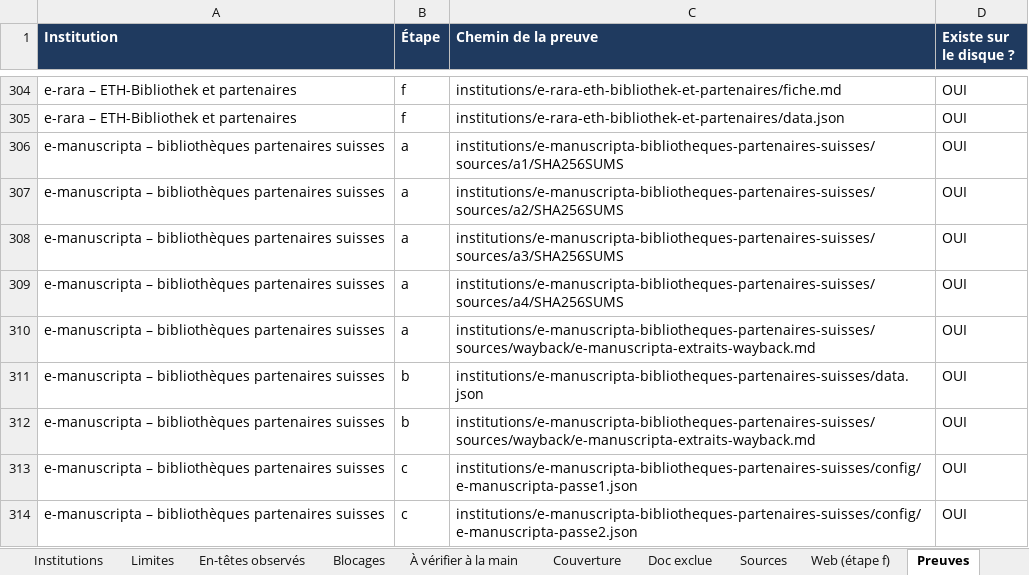
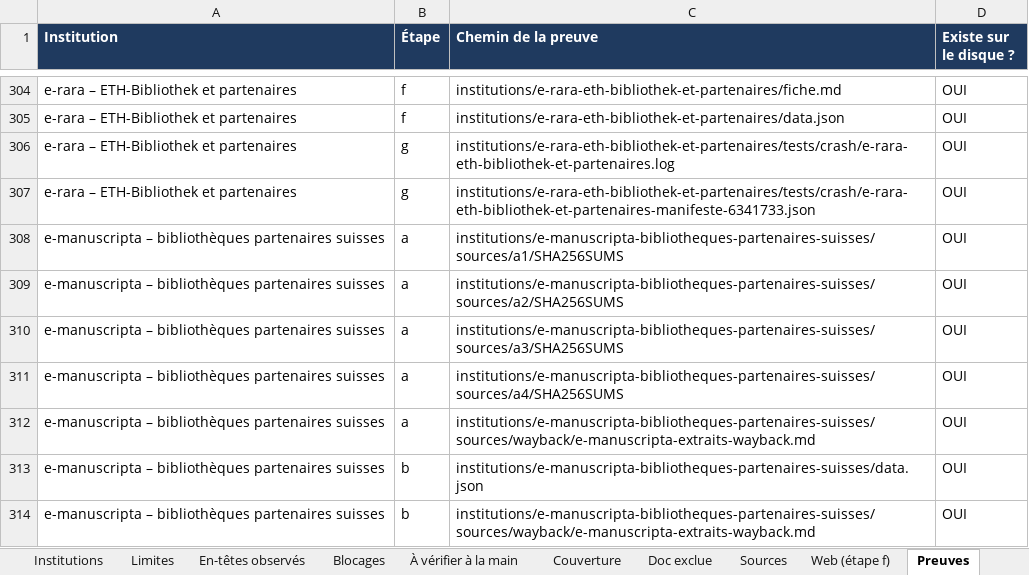
Before and after one commit to maribakulj/Veille-API-IIIF, an Excel workbook: BENCHMARK.xlsx, sheet Preuves, drawn as a sheet; only a part is shown, gaps mark what is left out; the shorter side is filled out with more unchanged rows; values as stored, in another font and other column widths than the file's, no borders; the diff names each change by its address in the sheet, - before the commit and + after, or states it on an @@ line.

```diff
--- a/BENCHMARK.xlsx (sheet Preuves)
+++ b/BENCHMARK.xlsx (sheet Preuves)
+row 306: e-rara – ETH-Bibliothek et partenaires | g | institutions/e-rara-eth-bibliothek-et-partenaires/tests/crash/e-rara-eth-bibliothek-et-partenaires.log | OUI
+row 307: e-rara – ETH-Bibliothek et partenaires | g | institutions/e-rara-eth-bibliothek-et-partenaires/tests/crash/e-rara-eth-bibliothek-et-partenaires-manifeste-6341733.json | OUI
```
Also changed, not shown: sheet Tableau de bord, sheet Institutions, sheet Journal, sheet Couverture, 5 other files.
